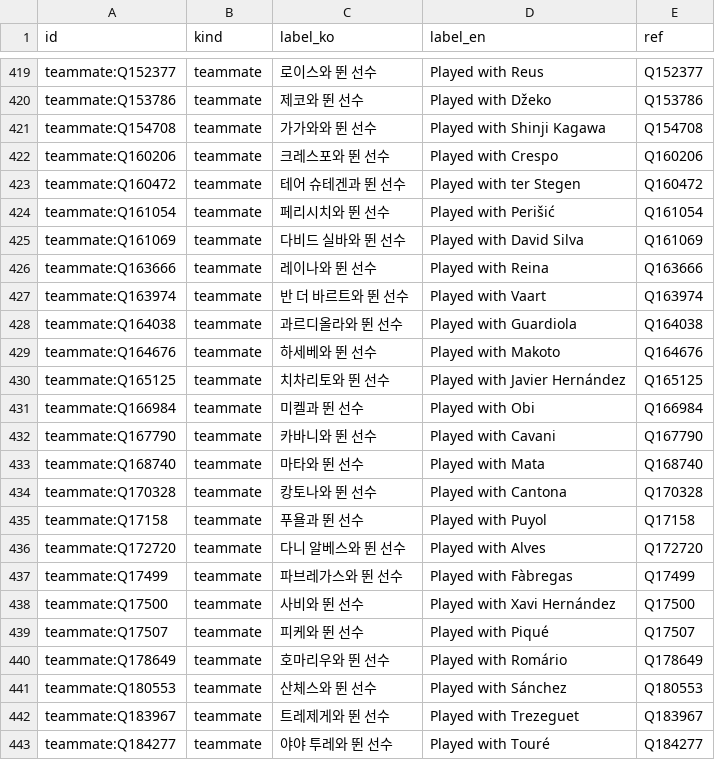
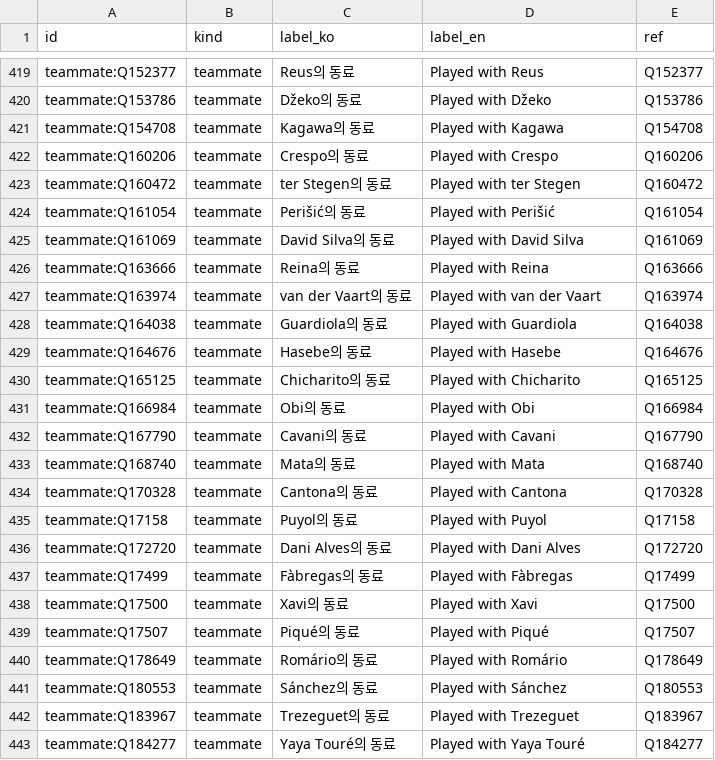
Before and after one commit to dh91igysb4/ONLYFMS, a CSV file: data/tiki-taka-toe/conditions.csv, drawn as a sheet; only a part is shown, gaps mark what is left out; the diff covers the shown part only; the diff names each change by its address in the sheet, - before the commit and + after, or states it on an @@ line.

```diff
--- a/data/tiki-taka-toe/conditions.csv
+++ b/data/tiki-taka-toe/conditions.csv
-C419 (label_ko): 로이스와 뛴 선수
+C419 (label_ko): Reus의 동료
-C420 (label_ko): 제코와 뛴 선수
+C420 (label_ko): Džeko의 동료
-C421 (label_ko): 가가와와 뛴 선수
+C421 (label_ko): Kagawa의 동료
-D421 (label_en): Played with Shinji Kagawa
+D421 (label_en): Played with Kagawa
-C422 (label_ko): 크레스포와 뛴 선수
+C422 (label_ko): Crespo의 동료
-C423 (label_ko): 테어 슈테겐과 뛴 선수
+C423 (label_ko): ter Stegen의 동료
-C424 (label_ko): 페리시치와 뛴 선수
+C424 (label_ko): Perišić의 동료
-C425 (label_ko): 다비드 실바와 뛴 선수
+C425 (label_ko): David Silva의 동료
-C426 (label_ko): 레이나와 뛴 선수
+C426 (label_ko): Reina의 동료
-C427 (label_ko): 반 더 바르트와 뛴 선수
+C427 (label_ko): van der Vaart의 동료
-D427 (label_en): Played with Vaart
+D427 (label_en): Played with van der Vaart
-C428 (label_ko): 과르디올라와 뛴 선수
+C428 (label_ko): Guardiola의 동료
-C429 (label_ko): 하세베와 뛴 선수
+C429 (label_ko): Hasebe의 동료
-D429 (label_en): Played with Makoto
+D429 (label_en): Played with Hasebe
-C430 (label_ko): 치차리토와 뛴 선수
+C430 (label_ko): Chicharito의 동료
-D430 (label_en): Played with Javier Hernández
+D430 (label_en): Played with Chicharito
-C431 (label_ko): 미켈과 뛴 선수
+C431 (label_ko): Obi의 동료
-C432 (label_ko): 카바니와 뛴 선수
+C432 (label_ko): Cavani의 동료
-C433 (label_ko): 마타와 뛴 선수
+C433 (label_ko): Mata의 동료
-C434 (label_ko): 캉토나와 뛴 선수
+C434 (label_ko): Cantona의 동료
-C435 (label_ko): 푸욜과 뛴 선수
+C435 (label_ko): Puyol의 동료
-C436 (label_ko): 다니 알베스와 뛴 선수
+C436 (label_ko): Dani Alves의 동료
-D436 (label_en): Played with Alves
+D436 (label_en): Played with Dani Alves
-C437 (label_ko): 파브레가스와 뛴 선수
+C437 (label_ko): Fàbregas의 동료
-C438 (label_ko): 사비와 뛴 선수
+C438 (label_ko): Xavi의 동료
-D438 (label_en): Played with Xavi Hernández
+D438 (label_en): Played with Xavi
-C439 (label_ko): 피케와 뛴 선수
+C439 (label_ko): Piqué의 동료
-C440 (label_ko): 호마리우와 뛴 선수
+C440 (label_ko): Romário의 동료
-C441 (label_ko): 산체스와 뛴 선수
+C441 (label_ko): Sánchez의 동료
-C442 (label_ko): 트레제게와 뛴 선수
+C442 (label_ko): Trezeguet의 동료
-C443 (label_ko): 야야 투레와 뛴 선수
+C443 (label_ko): Yaya Touré의 동료
-D443 (label_en): Played with Touré
+D443 (label_en): Played with Yaya Touré
```
Also changed, not shown: 136 edited cells elsewhere in this file, data/football/caps.csv, data/tiki-taka-toe/puzzles.csv, 23 other files.
